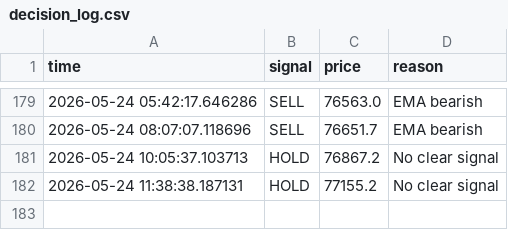
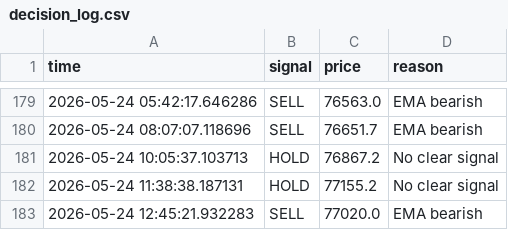
Before and after one commit to GivsonThapa/Ai-Trading, a CSV file: data/decision_log.csv, drawn as a sheet; only a part is shown, gaps mark what is left out.

```diff
--- a/data/decision_log.csv
+++ b/data/decision_log.csv
@@ -182 +182,2 @@ time,signal,price,reason
 2026-05-24 11:38:38.187131,HOLD,77155.2,No clear signal
+2026-05-24 12:45:21.932283,SELL,77020.0,EMA bearish
```
